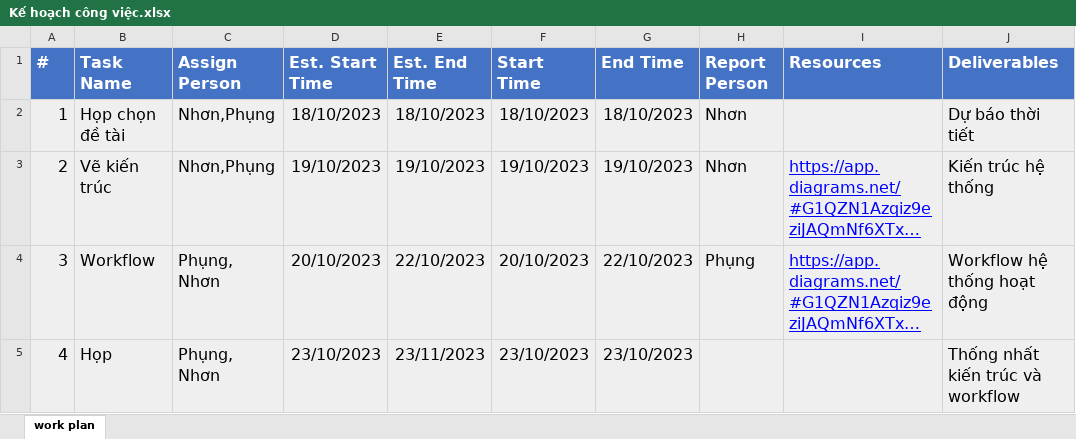
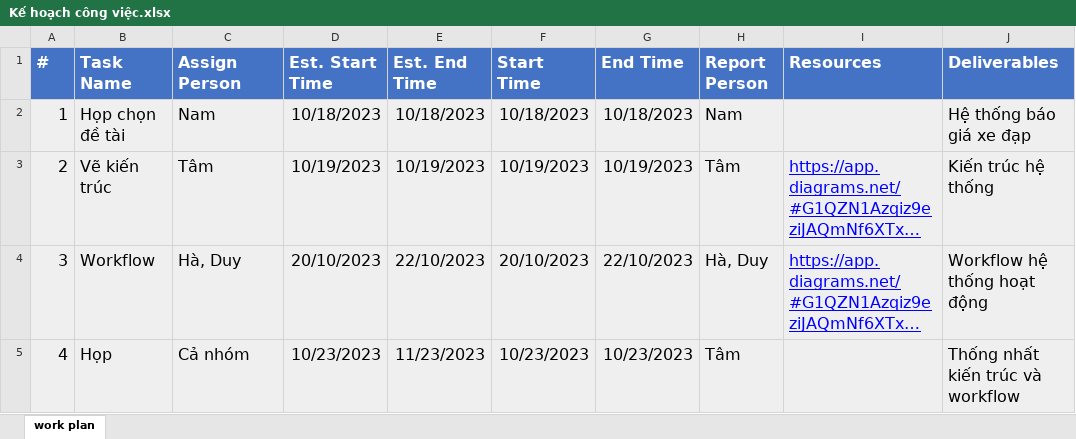
Before and after one commit to CaoThanhNammm/DataWarehouse, an Excel workbook: documents/Kế hoạch công việc.xlsx, sheet work plan, drawn as a sheet; only a part is shown; long unchanged cells end in …; values as stored, in another font and other column widths than the file's, no borders; charts and pictures not drawn; the diff covers the shown part only; the diff names each change by its address in the sheet, - before the commit and + after, or states it on an @@ line.

```diff
--- a/documents/Kế hoạch công việc.xlsx (sheet work plan)
+++ b/documents/Kế hoạch công việc.xlsx (sheet work plan)
-C2 (Assign Person): Nhơn,Phụng
+C2 (Assign Person): Nam
-D2 (Est. Start Time): 18/10/2023
+D2 (Est. Start Time): 10/18/2023
-E2 (Est. End Time): 18/10/2023
+E2 (Est. End Time): 10/18/2023
-F2 (Start Time): 18/10/2023
+F2 (Start Time): 10/18/2023
-G2 (End Time): 18/10/2023
+G2 (End Time): 10/18/2023
-H2 (Report Person): Nhơn
+H2 (Report Person): Nam
-J2 (Deliverables): Dự báo thời tiết
+J2 (Deliverables): Hệ thống báo giá xe đạp
-C3 (Assign Person): Nhơn,Phụng
+C3 (Assign Person): Tâm
-D3 (Est. Start Time): 19/10/2023
+D3 (Est. Start Time): 10/19/2023
-E3 (Est. End Time): 19/10/2023
+E3 (Est. End Time): 10/19/2023
-F3 (Start Time): 19/10/2023
+F3 (Start Time): 10/19/2023
-G3 (End Time): 19/10/2023
+G3 (End Time): 10/19/2023
-H3 (Report Person): Nhơn
+H3 (Report Person): Tâm
-C4 (Assign Person): Phụng, Nhơn
+C4 (Assign Person): Hà, Duy
-H4 (Report Person): Phụng
+H4 (Report Person): Hà, Duy
-C5 (Assign Person): Phụng, Nhơn
+C5 (Assign Person): Cả nhóm
-D5 (Est. Start Time): 23/10/2023
+D5 (Est. Start Time): 10/23/2023
-E5 (Est. End Time): 23/11/2023
+E5 (Est. End Time): 11/23/2023
-F5 (Start Time): 23/10/2023
+F5 (Start Time): 10/23/2023
-G5 (End Time): 23/10/2023
+G5 (End Time): 10/23/2023
-H5 (Report Person): (empty)
+H5 (Report Person): Tâm
```
Also changed, not shown: 7 added rows, 26 removed rows, 108 edited cells, cell formats and row numbers in column A elsewhere in this sheet, charts or pictures, 5 other files.
